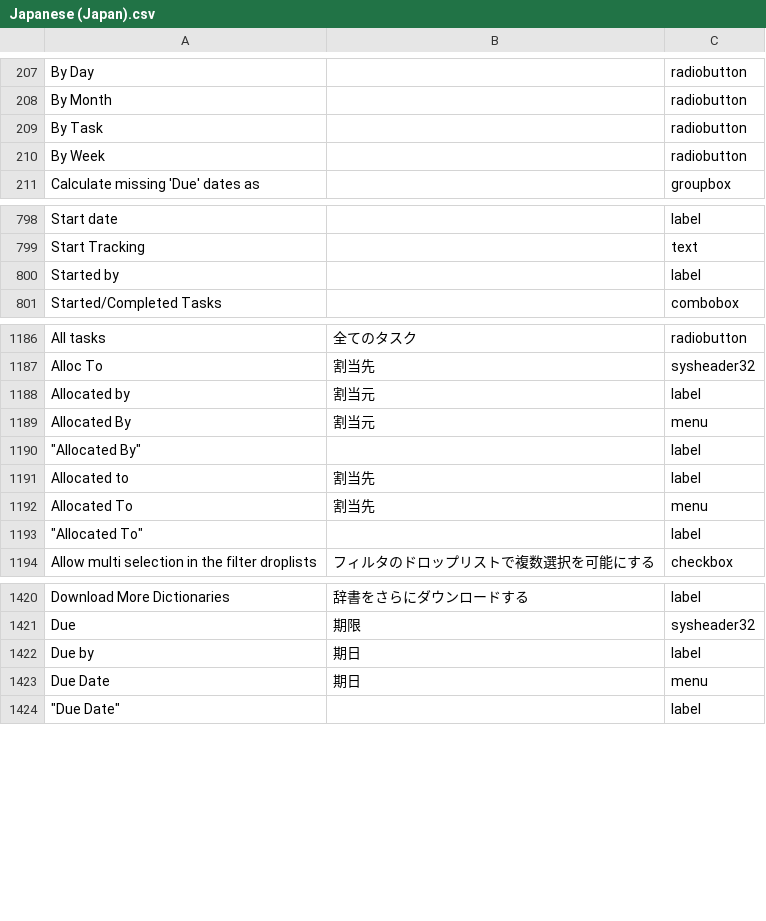
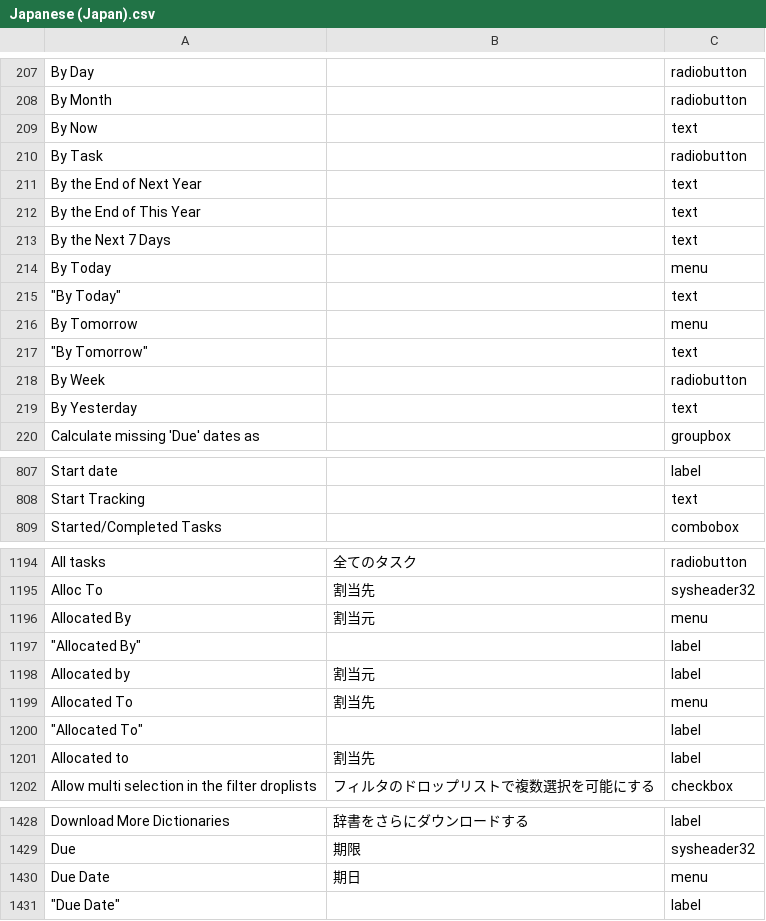
Before and after one commit to abstractspoon/ToDoList_Resources, a CSV file: Translations/Japanese (Japan).csv, drawn as a sheet; only a part is shown, gaps mark what is left out; removed rows and columns are numbered as before the commit, all else as after; the diff covers the shown part only; the diff names each change by its address in the sheet, - before the commit and + after, or states it on an @@ line.

```diff
--- a/Translations/Japanese (Japan).csv
+++ b/Translations/Japanese (Japan).csv
+row 209: By Now |  | text
+row 211: By the End of Next Year |  | text
+row 212: By the End of This Year |  | text
+row 213: By the Next 7 Days |  | text
+row 214: By Today |  | menu
+row 215: "By Today" |  | text
+row 216: By Tomorrow |  | menu
+row 217: "By Tomorrow" |  | text
+row 219: By Yesterday |  | text
-row 800: Started by |  | label
@@ row 1188 moved to row 1198: Allocated by @@
@@ row 1191 moved to row 1201: Allocated to @@
-row 1422: Due by | 期日 | label
```
Also changed, not shown: 11 moved rows elsewhere in this file, Translations/English (US).csv, Translations/Francais (France).csv, 11 other files.
